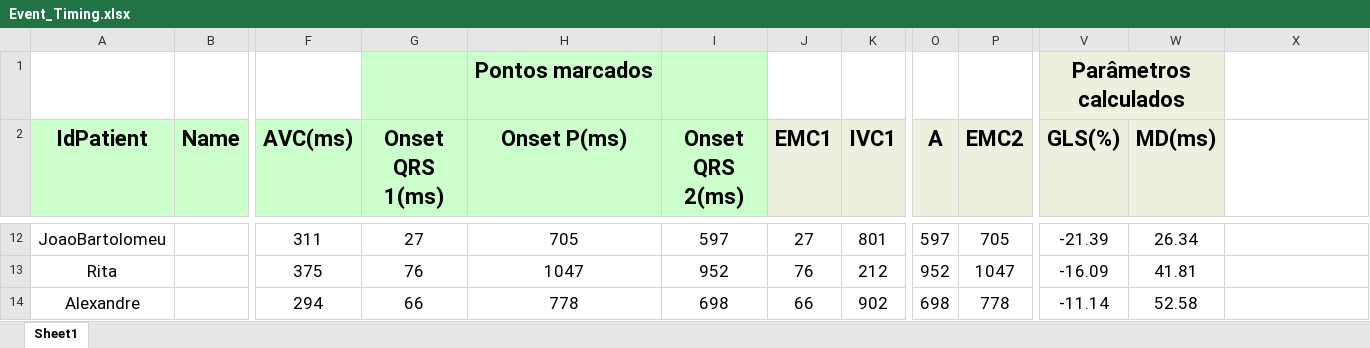
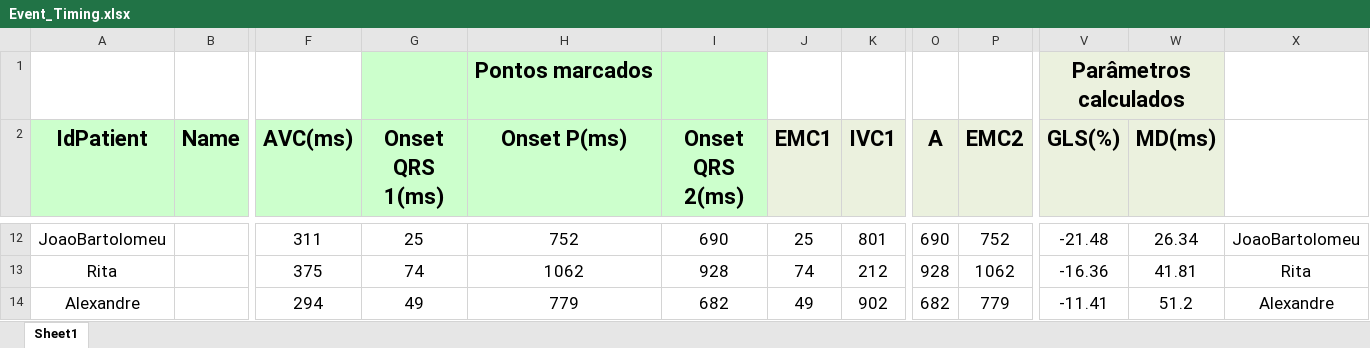
Before and after one commit to GPDS/Public-D-Station, an Excel workbook: Event_Timing.xlsx, sheet Sheet1, drawn as a sheet; only a part is shown, gaps mark what is left out; values as stored, in another font and other column widths than the file's, no borders; the diff covers the shown part only; the diff names each change by its address in the sheet, - before the commit and + after, or states it on an @@ line.

```diff
--- a/Event_Timing.xlsx (sheet Sheet1)
+++ b/Event_Timing.xlsx (sheet Sheet1)
-W1 fill: none
+W1 fill: #EBF1DE
-G12 (Onset QRS 1(ms)): 27
+G12 (Onset QRS 1(ms)): 25
-H12 (Onset P(ms)): 705
+H12 (Onset P(ms)): 752
-I12 (Onset QRS 2(ms)): 597
+I12 (Onset QRS 2(ms)): 690
-J12 (EMC1): 27
+J12 (EMC1): 25
-O12 (A): 597
+O12 (A): 690
-P12 (EMC2): 705
+P12 (EMC2): 752
-V12 (GLS(%)): -21.39
+V12 (GLS(%)): -21.48
-X12: (empty)
+X12: JoaoBartolomeu
-G13 (Onset QRS 1(ms)): 76
+G13 (Onset QRS 1(ms)): 74
-H13 (Onset P(ms)): 1047
+H13 (Onset P(ms)): 1062
-I13 (Onset QRS 2(ms)): 952
+I13 (Onset QRS 2(ms)): 928
-J13 (EMC1): 76
+J13 (EMC1): 74
-O13 (A): 952
+O13 (A): 928
-P13 (EMC2): 1047
+P13 (EMC2): 1062
-V13 (GLS(%)): -16.09
+V13 (GLS(%)): -16.36
-X13: (empty)
+X13: Rita
-G14 (Onset QRS 1(ms)): 66
+G14 (Onset QRS 1(ms)): 49
-H14 (Onset P(ms)): 778
+H14 (Onset P(ms)): 779
-I14 (Onset QRS 2(ms)): 698
+I14 (Onset QRS 2(ms)): 682
-J14 (EMC1): 66
+J14 (EMC1): 49
-O14 (A): 698
+O14 (A): 682
-P14 (EMC2): 778
+P14 (EMC2): 779
-V14 (GLS(%)): -11.14
+V14 (GLS(%)): -11.41
-W14 (MD(ms)): 52.58
+W14 (MD(ms)): 51.2
-X14: (empty)
+X14: Alexandre
```
Also changed, not shown: 4 added rows and 363 edited cells elsewhere in this sheet, 25 other files.
